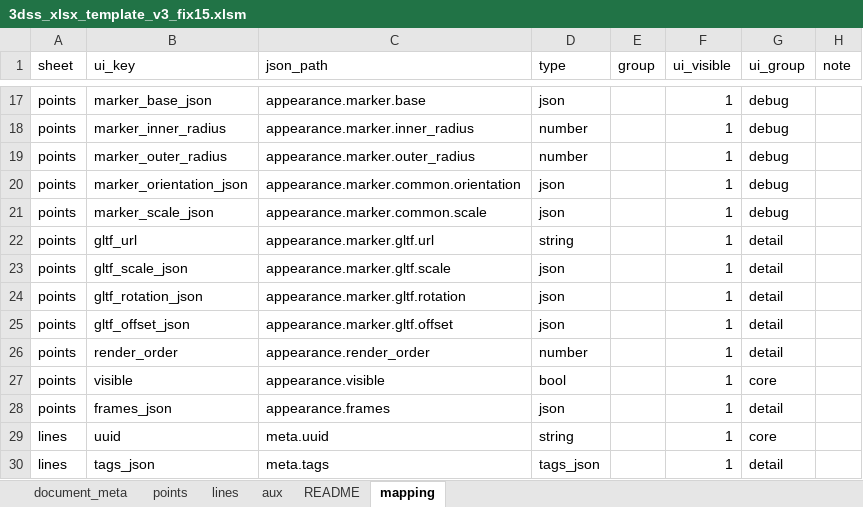
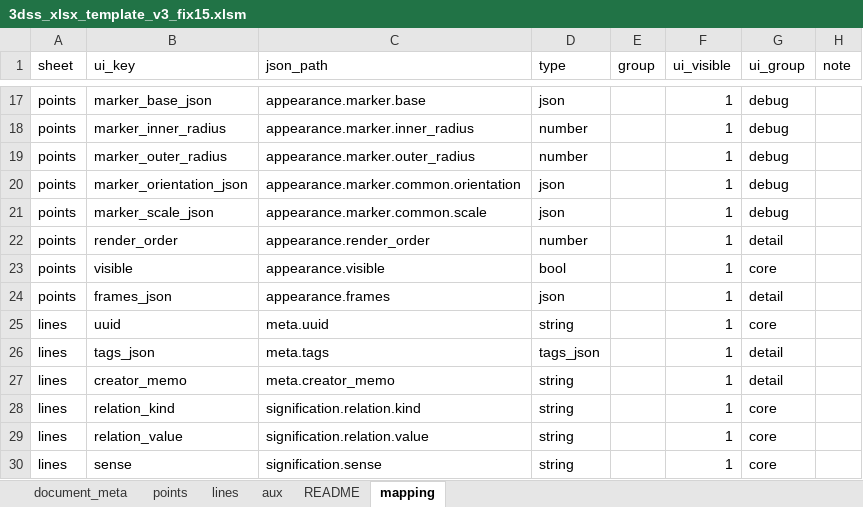
Before and after one commit to q2t-project/3DSL, an Excel workbook: packages/3dss-content/scripts/xls2json/3dss_xlsx_template_v3_fix15.xlsm, sheet mapping, drawn as a sheet; only a part is shown, gaps mark what is left out; the shorter side is filled out with more unchanged rows; values as stored, in another font and other column widths than the file's, no borders; the diff names each change by its address in the sheet, - before the commit and + after, or states it on an @@ line.

```diff
--- a/packages/3dss-content/scripts/xls2json/3dss_xlsx_template_v3_fix15.xlsm (sheet mapping)
+++ b/packages/3dss-content/scripts/xls2json/3dss_xlsx_template_v3_fix15.xlsm (sheet mapping)
-row 22: points | gltf_url | appearance.marker.gltf.url | string |  | 1 | detail
-row 23: points | gltf_scale_json | appearance.marker.gltf.scale | json |  | 1 | detail
-row 24: points | gltf_rotation_json | appearance.marker.gltf.rotation | json |  | 1 | detail
-row 25: points | gltf_offset_json | appearance.marker.gltf.offset | json |  | 1 | detail
```
Also changed, not shown: sheet points, hidden cells, 4 other files.
